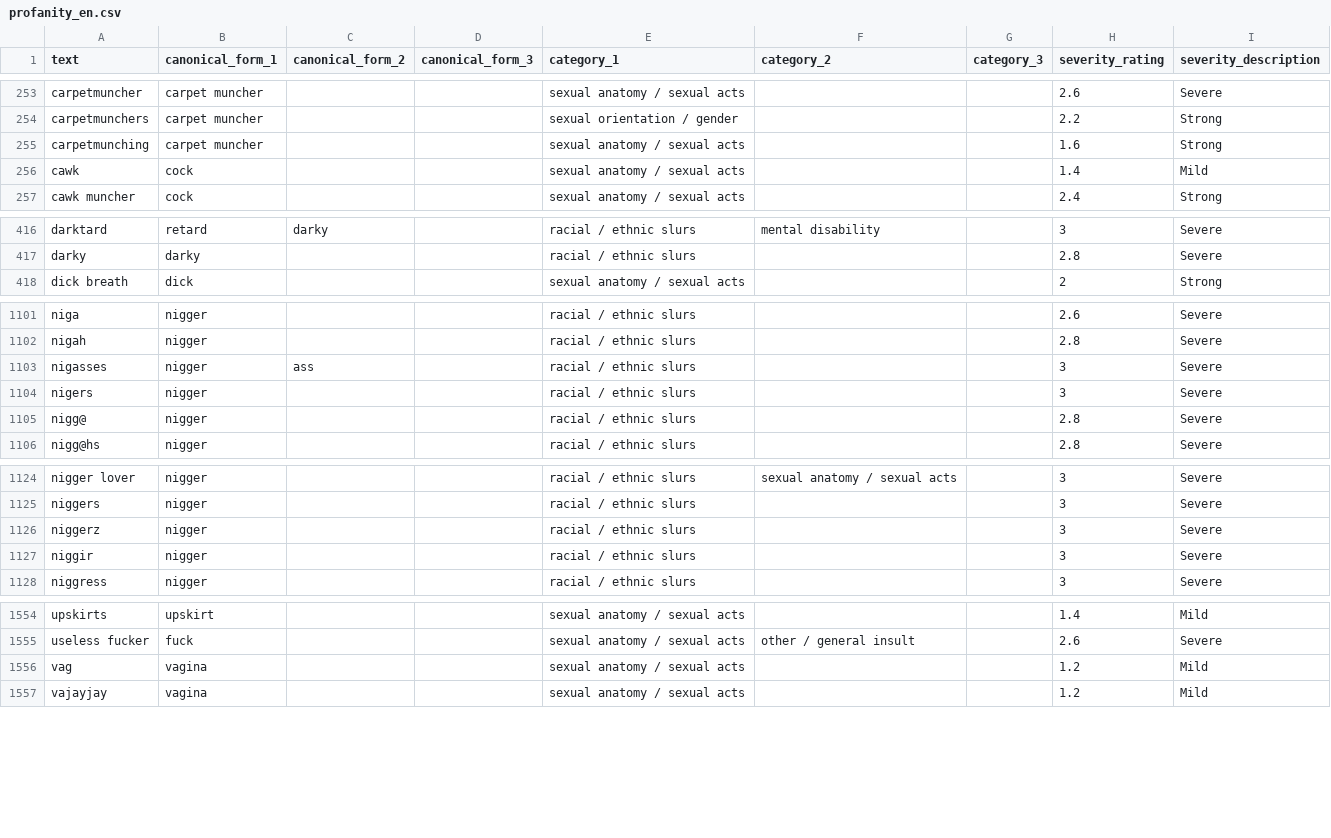
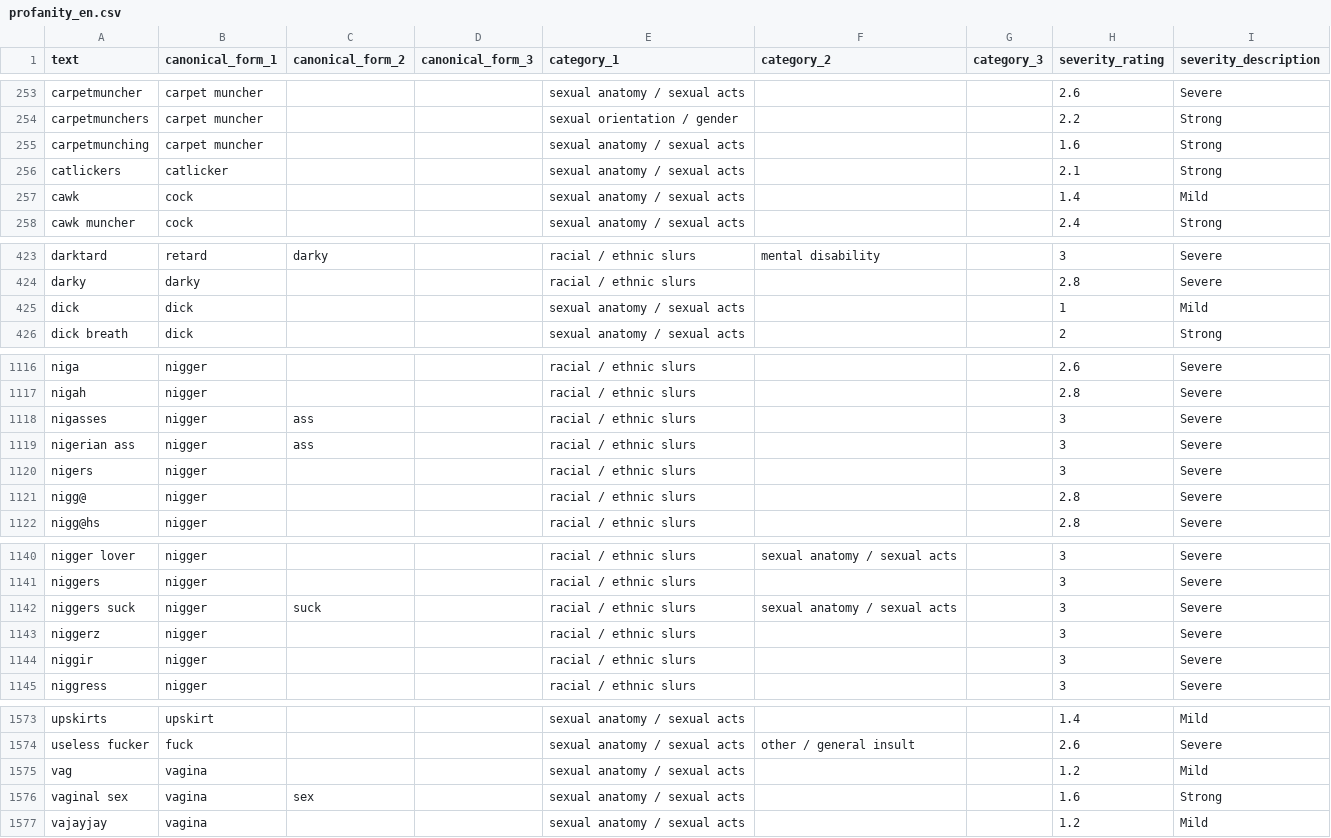
Before and after one commit to surge-ai/profanity, a CSV file: profanity_en.csv, drawn as a sheet; only a part is shown, gaps mark what is left out; the diff covers the shown part only.

```diff
--- a/profanity_en.csv
+++ b/profanity_en.csv
@@ -255,2 +255,3 @@ carpetmunchers,carpet muncher,,,sexual orientation / gender,,,2.2,Strong
 carpetmunching,carpet muncher,,,sexual anatomy / sexual acts,,,1.6,Strong
+catlickers,catlicker,,,sexual anatomy / sexual acts,,,2.1,Strong
 cawk,cock,,,sexual anatomy / sexual acts,,,1.4,Mild
@@ -417,2 +424,3 @@ darktard,retard,darky,,racial / ethnic slurs,mental disability,,3,Severe
 darky,darky,,,racial / ethnic slurs,,,2.8,Severe
+dick,dick,,,sexual anatomy / sexual acts,,,1,Mild
 dick breath,dick,,,sexual anatomy / sexual acts,,,2,Strong
@@ -1103,2 +1118,3 @@ nigah,nigger,,,racial / ethnic slurs,,,2.8,Severe
 nigasses,nigger,ass,,racial / ethnic slurs,,,3,Severe
+nigerian ass,nigger,ass,,racial / ethnic slurs,,,3,Severe
 nigers,nigger,,,racial / ethnic slurs,,,3,Severe
@@ -1125,2 +1141,3 @@ nigger lover,nigger,,,racial / ethnic slurs,sexual anatomy / sexual acts,,3,Seve
 niggers,nigger,,,racial / ethnic slurs,,,3,Severe
+niggers suck,nigger,suck,,racial / ethnic slurs,sexual anatomy / sexual acts,,3,Severe
 niggerz,nigger,,,racial / ethnic slurs,,,3,Severe
@@ -1556,2 +1575,3 @@ useless fucker,fuck,,,sexual anatomy / sexual acts,other / general insult,,2.6,S
 vag,vagina,,,sexual anatomy / sexual acts,,,1.2,Mild
+vaginal sex,vagina,sex,,sexual anatomy / sexual acts,,,1.6,Strong
 vajayjay,vagina,,,sexual anatomy / sexual acts,,,1.2,Mild
```
Also changed, not shown: 15 added rows and 2 edited cells elsewhere in this file.
